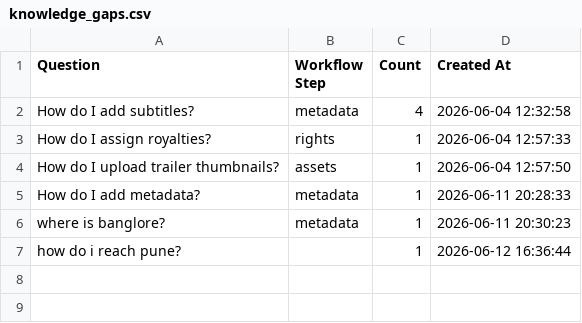
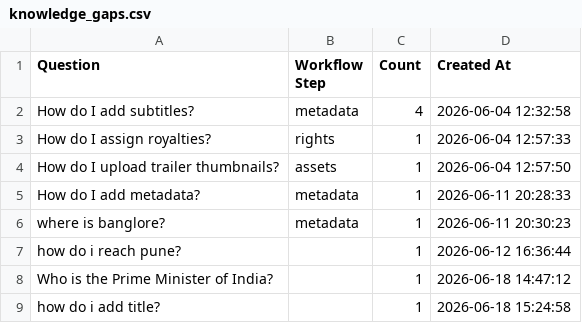
Before and after one commit to anjali-k-ctrl/RAG-chatbot, a CSV file: knowledge_gaps.csv, drawn as a sheet.

```diff
--- a/knowledge_gaps.csv
+++ b/knowledge_gaps.csv
@@ -7 +7,3 @@ where is banglore?,metadata,1,2026-06-11 20:30:23
 how do i reach pune?,,1,2026-06-12 16:36:44
+Who is the Prime Minister of India?,,1,2026-06-18 14:47:12
+how do i add title?,,1,2026-06-18 15:24:58
```
Also changed, not shown: logs/retrieval_logs.csv, 11 other files.
